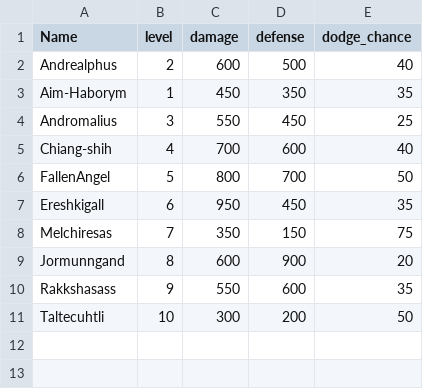
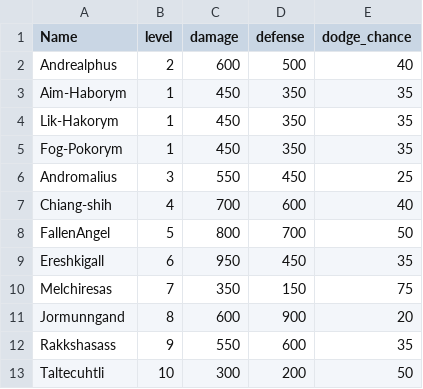
Before and after one commit to collisior/quest_legends, a CSV file: quest_legends/csv/Spirits.csv, drawn as a sheet.

```diff
--- a/quest_legends/csv/Spirits.csv
+++ b/quest_legends/csv/Spirits.csv
@@ -3,2 +3,4 @@ Andrealphus,2,600,500,40
 Aim-Haborym,1,450,350,35
+Lik-Hakorym,1,450,350,35
+Fog-Pokorym,1,450,350,35
 Andromalius,3,550,450,25
```
Also changed, not shown: quest_legends/csv/Dragons.csv, quest_legends/csv/Exoskeletons.csv, 6 other files.
